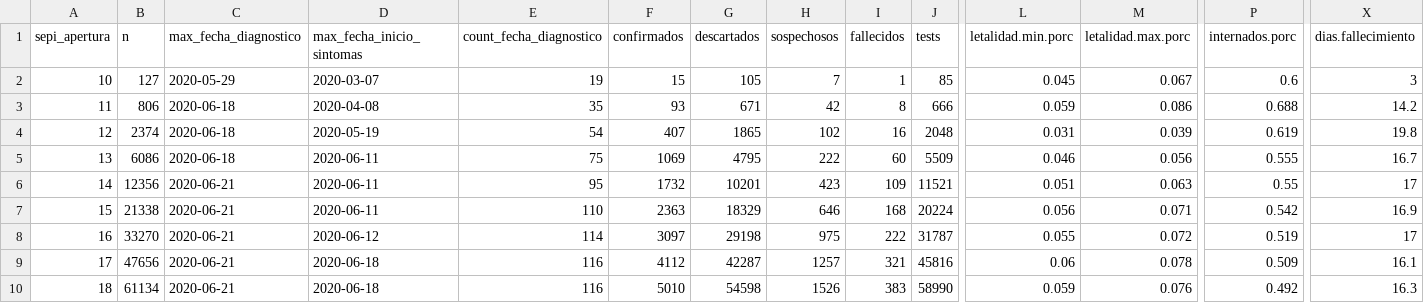
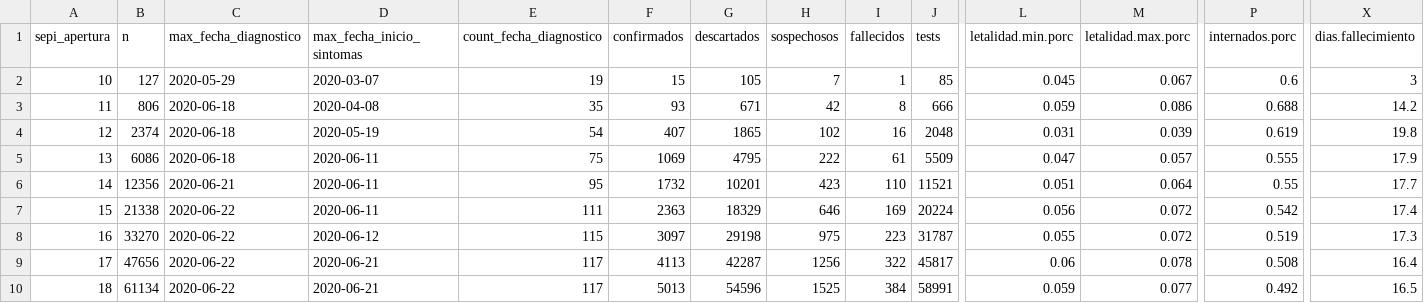
Before and after one commit to rOpenStats/COVID19ARdata, a CSV file: curated/covid19ar_sepi_apertura.csv, drawn as a sheet; only a part is shown, gaps mark what is left out; the diff covers the shown part only; the diff names each change by its address in the sheet, - before the commit and + after, or states it on an @@ line.

```diff
--- a/curated/covid19ar_sepi_apertura.csv
+++ b/curated/covid19ar_sepi_apertura.csv
-I5 (fallecidos): 60
+I5 (fallecidos): 61
-L5 (letalidad.min.porc): 0.046
+L5 (letalidad.min.porc): 0.047
-M5 (letalidad.max.porc): 0.056
+M5 (letalidad.max.porc): 0.057
-X5 (dias.fallecimiento): 16.7
+X5 (dias.fallecimiento): 17.9
-I6 (fallecidos): 109
+I6 (fallecidos): 110
-M6 (letalidad.max.porc): 0.063
+M6 (letalidad.max.porc): 0.064
-X6 (dias.fallecimiento): 17
+X6 (dias.fallecimiento): 17.7
-C7:C10 (max_fecha_diagnostico): 2020-06-21
+C7:C10 (max_fecha_diagnostico): 2020-06-22
-E7 (count_fecha_diagnostico): 110
+E7 (count_fecha_diagnostico): 111
-I7 (fallecidos): 168
+I7 (fallecidos): 169
-M7 (letalidad.max.porc): 0.071
+M7 (letalidad.max.porc): 0.072
-X7 (dias.fallecimiento): 16.9
+X7 (dias.fallecimiento): 17.4
-E8 (count_fecha_diagnostico): 114
+E8 (count_fecha_diagnostico): 115
-I8 (fallecidos): 222
+I8 (fallecidos): 223
-X8 (dias.fallecimiento): 17
+X8 (dias.fallecimiento): 17.3
-D9:D10 (max_fecha_inicio_sintomas): 2020-06-18
+D9:D10 (max_fecha_inicio_sintomas): 2020-06-21
-E9:E10 (count_fecha_diagnostico): 116
+E9:E10 (count_fecha_diagnostico): 117
-F9 (confirmados): 4112
+F9 (confirmados): 4113
-H9 (sospechosos): 1257
+H9 (sospechosos): 1256
-I9 (fallecidos): 321
+I9 (fallecidos): 322
-J9 (tests): 45816
+J9 (tests): 45817
-P9 (internados.porc): 0.509
+P9 (internados.porc): 0.508
-X9 (dias.fallecimiento): 16.1
+X9 (dias.fallecimiento): 16.4
-F10 (confirmados): 5010
+F10 (confirmados): 5013
-G10 (descartados): 54598
+G10 (descartados): 54596
-H10 (sospechosos): 1526
+H10 (sospechosos): 1525
-I10 (fallecidos): 383
+I10 (fallecidos): 384
-J10 (tests): 58990
+J10 (tests): 58991
-M10 (letalidad.max.porc): 0.076
+M10 (letalidad.max.porc): 0.077
-X10 (dias.fallecimiento): 16.3
+X10 (dias.fallecimiento): 16.5
```
Also changed, not shown: 110 edited cells elsewhere in this file, curated/covid19ar_edad.rango-sexo.csv, curated/covid19ar_residencia_provincia_nombre-edad.rango.csv, 4 other files.
